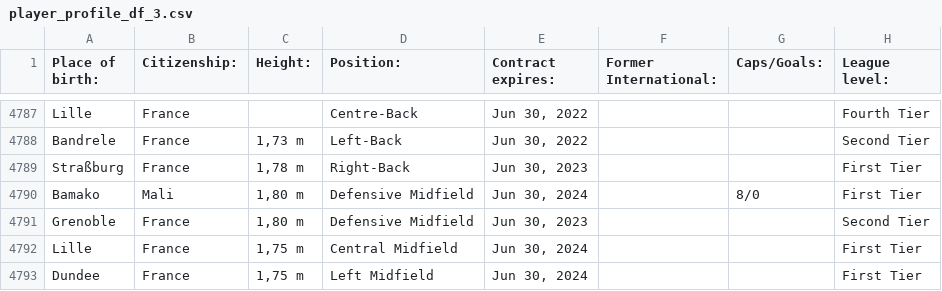
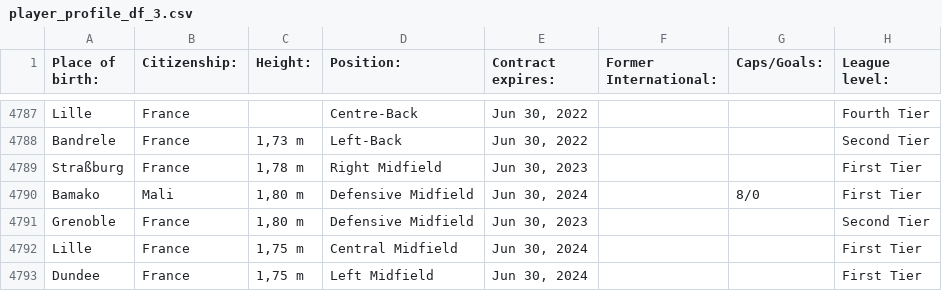
Before and after one commit to SravanRajupalem/FootballPredictions, a CSV file: player_profile_df_3.csv, drawn as a sheet; only a part is shown, gaps mark what is left out; the diff covers the shown part only; the diff names each change by its address in the sheet, - before the commit and + after, or states it on an @@ line.

```diff
--- a/player_profile_df_3.csv
+++ b/player_profile_df_3.csv
-D4789 (Position:): Right-Back
+D4789 (Position:): Right Midfield
```
Also changed, not shown: 7 edited cells elsewhere in this file.
